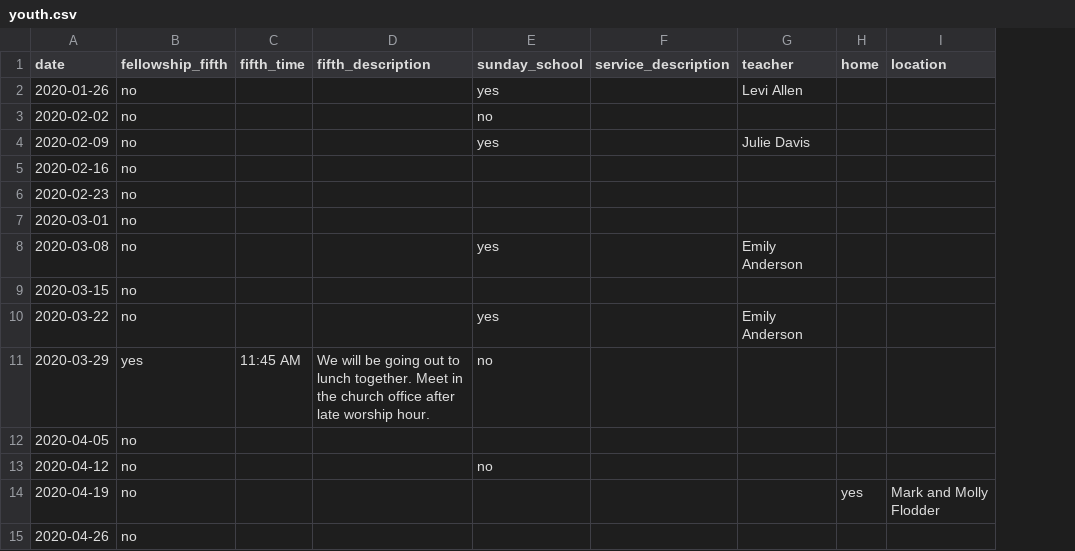
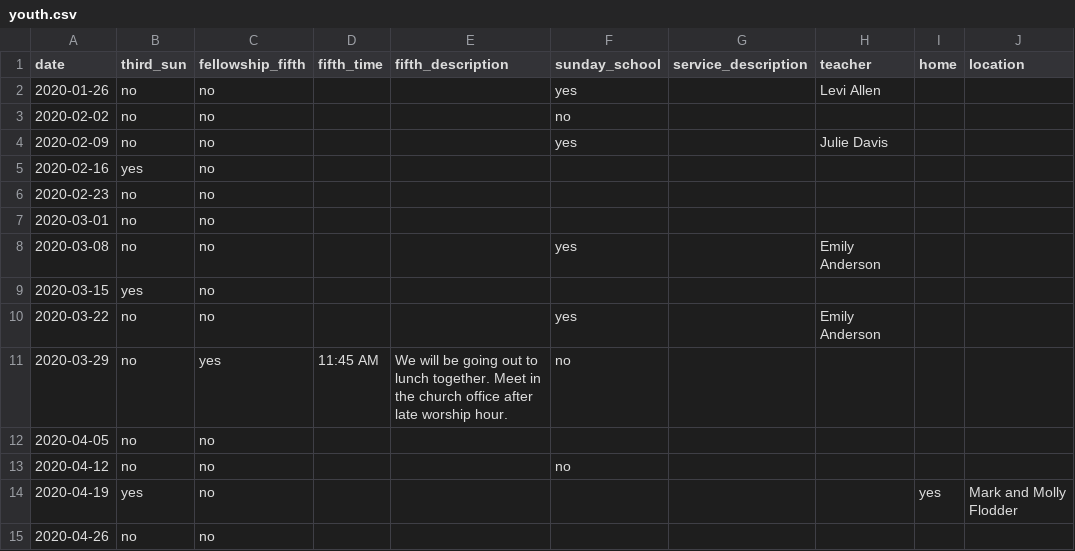
Before and after one commit to wadeallen/fbcmuncie_2018, a CSV file: _data/youth.csv, drawn as a sheet; only a part is shown; the diff names each change by its address in the sheet, - before the commit and + after, or states it on an @@ line.

```diff
--- a/_data/youth.csv
+++ b/_data/youth.csv
+column B (third_sun), rows 2-15: no | no | no | yes | no | no | no | yes | no | no | no | no | yes | no
```
Also changed, not shown: 8 other files.
